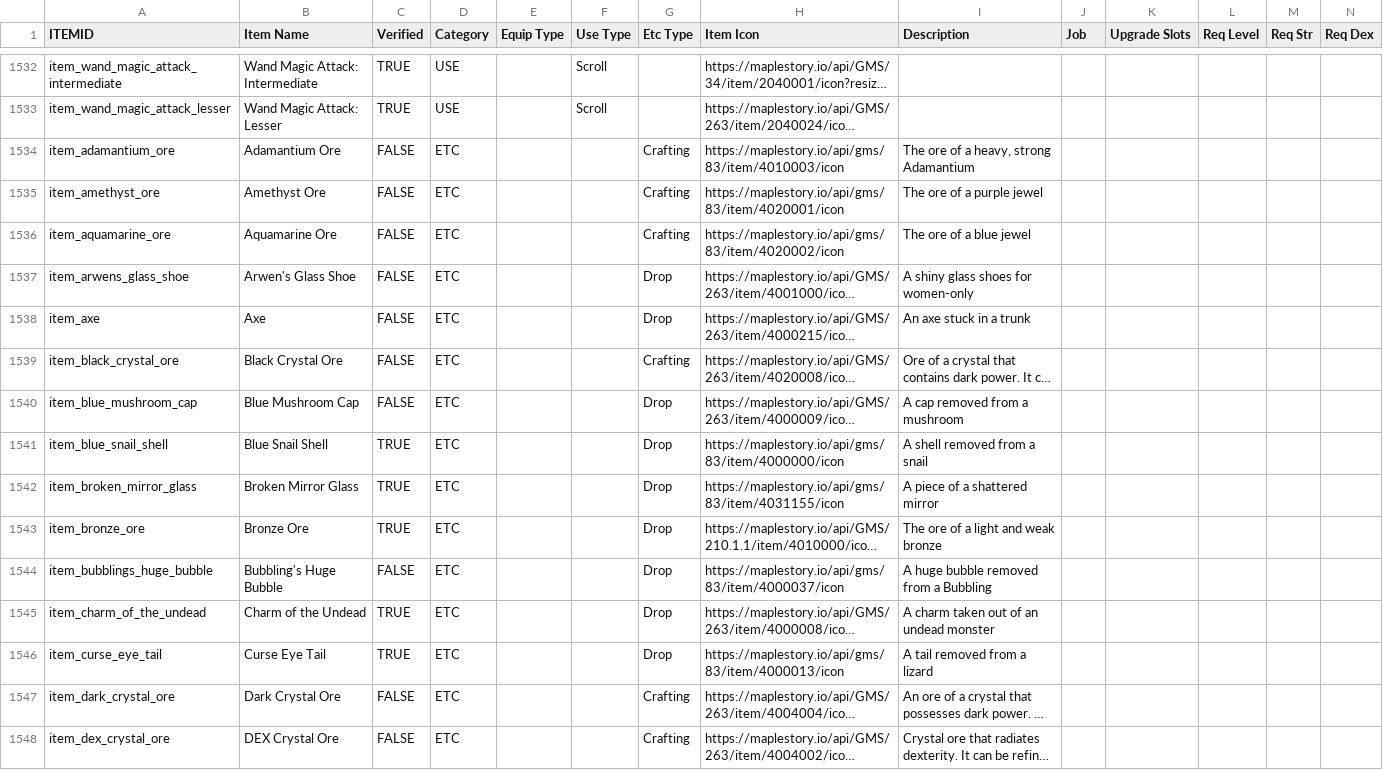
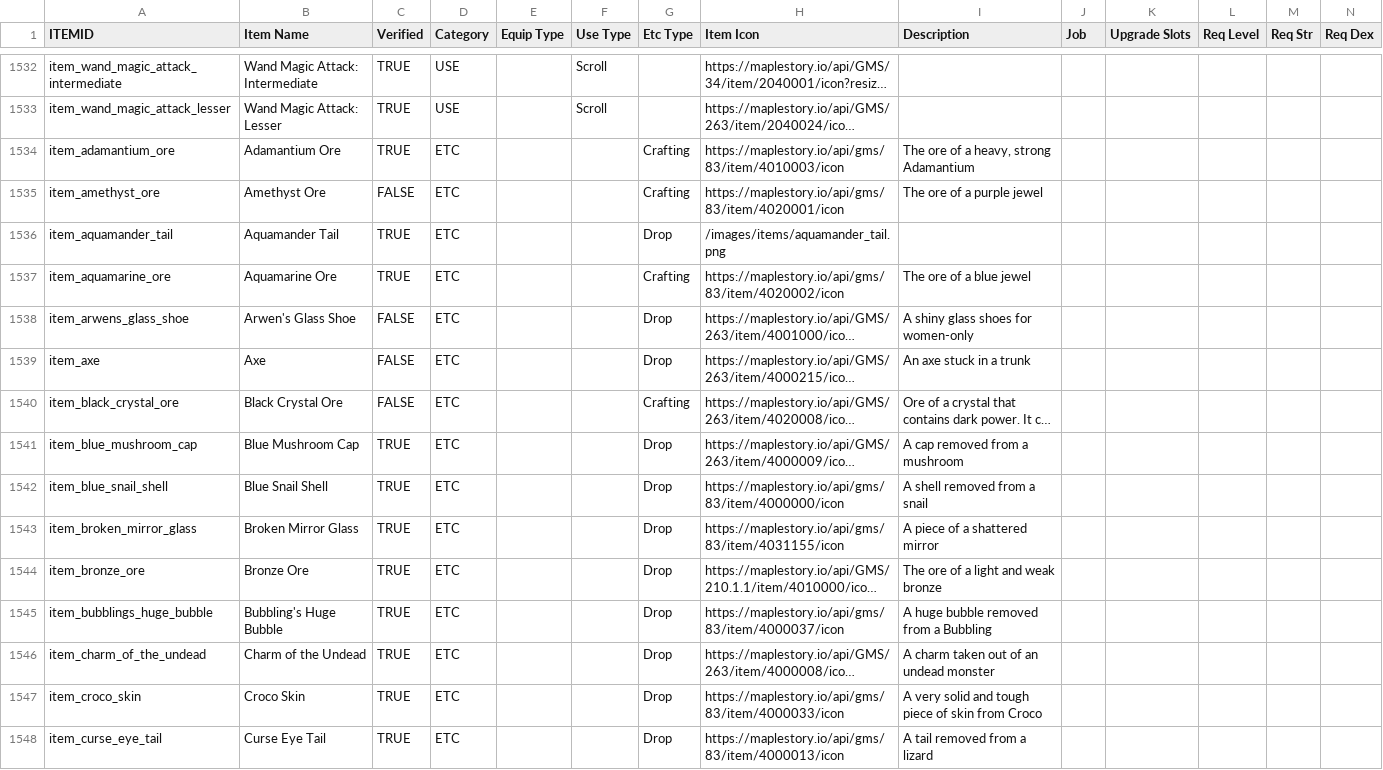
Before and after one commit to JordsterPrince/classicworldmaplestory, a CSV file: CSVs/ClassicWorldMaplestory - Items.csv, drawn as a sheet; only a part is shown, gaps mark what is left out; the shorter side is filled out with more unchanged rows; long unchanged cells end in …; addresses are those after the commit; rows hold the shown columns only; the diff covers the shown part only; the diff names each change by its address in the sheet, - before the commit and + after, or states it on an @@ line.

```diff
--- a/CSVs/ClassicWorldMaplestory - Items.csv
+++ b/CSVs/ClassicWorldMaplestory - Items.csv
-C1534 (Verified): FALSE
+C1534 (Verified): TRUE
+row 1536: item_aquamander_tail | Aquamander Tail | TRUE | ETC |  |  | Drop | /images/items/aquamander_tail.png
-C1537 (Verified): FALSE
+C1537 (Verified): TRUE
-C1541 (Verified): FALSE
+C1541 (Verified): TRUE
-C1545 (Verified): FALSE
+C1545 (Verified): TRUE
+row 1547: item_croco_skin | Croco Skin | TRUE | ETC |  |  | Drop | https://maplestory.io/api/gms/83/item/4000033/icon | A very solid and tough piece of skin from Croco
```
Also changed, not shown: 15 added rows and 5 edited cells elsewhere in this file, CSVs/ClassicWorldMaplestory - MonsterDrops.csv, CSVs/ClassicWorldMaplestory - Monsters.csv, 25 other files.
